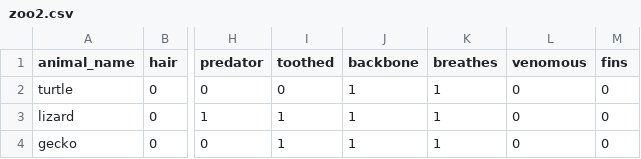
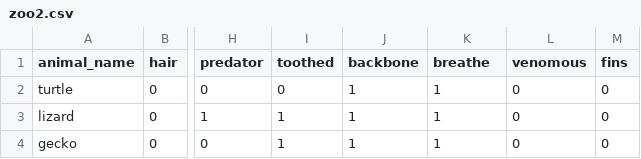
Before and after one commit to Nicholas-Conroy/20-Questions, a CSV file: zoo2.csv, drawn as a sheet; only a part is shown, gaps mark what is left out; the diff names each change by its address in the sheet, - before the commit and + after, or states it on an @@ line.

Commit message:
changed breathes to breathe

```diff
--- a/zoo2.csv
+++ b/zoo2.csv
-K1: breathes
+K1: breathe
```
